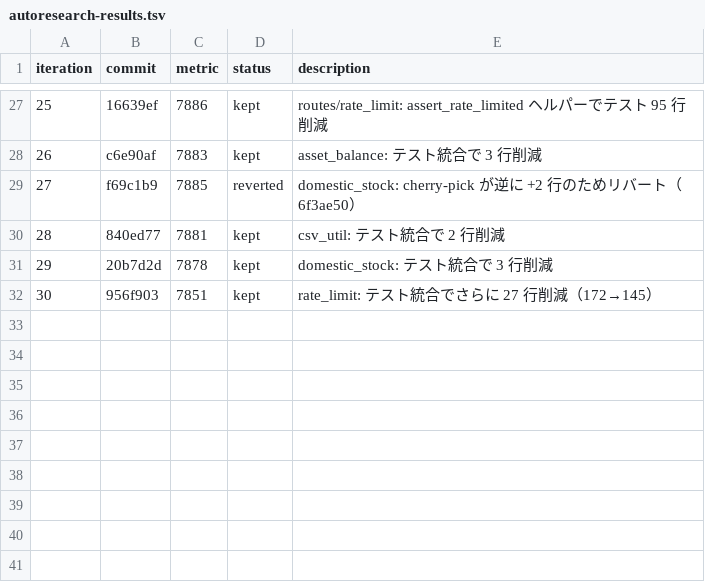
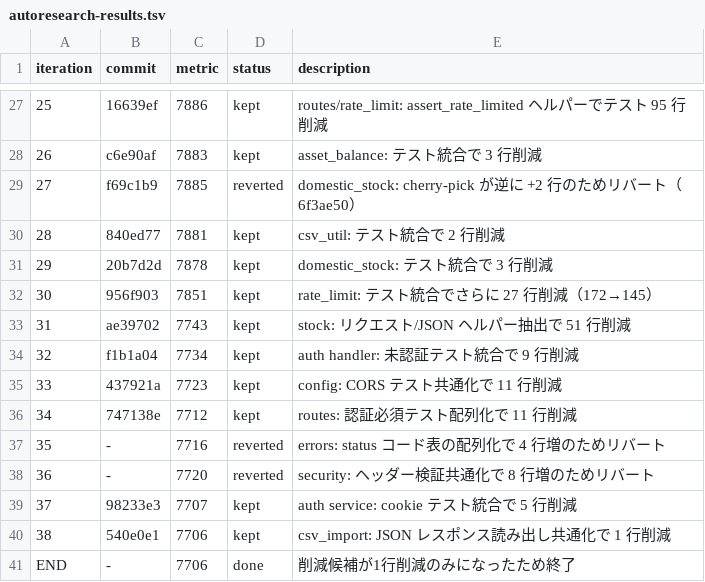
Before and after one commit to zaichu/shoken-webapp, a TSV file: autoresearch-results.tsv, drawn as a sheet; only a part is shown, gaps mark what is left out; the diff names each change by its address in the sheet, - before the commit and + after, or states it on an @@ line.

Commit message:
refactor: autoresearch ループ継続（iter 32〜） (#337)
* refactor: stock テスト統合で 51 行削減

* chore: autoresearch-results.tsv に iteration 31 を追記

* test: auth ハンドラーの未認証テストを統合

* test: config の CORS テストを共通化

* test: routes の認証必須テストを配列化

* test: auth service の cookie テストを統合

* test: csv_import の JSON レスポンス読み出しを共通化

* chore: autoresearch の進捗記録を更新

* chore: autoresearch 記録の順序を修正

```diff
--- a/autoresearch-results.tsv
+++ b/autoresearch-results.tsv
+row 33: 31 | ae39702 | 7743 | kept | stock: リクエスト/JSON ヘルパー抽出で 51 行削減
+row 34: 32 | f1b1a04 | 7734 | kept | auth handler: 未認証テスト統合で 9 行削減
+row 35: 33 | 437921a | 7723 | kept | config: CORS テスト共通化で 11 行削減
+row 36: 34 | 747138e | 7712 | kept | routes: 認証必須テスト配列化で 11 行削減
+row 37: 35 | - | 7716 | reverted | errors: status コード表の配列化で 4 行増のためリバート
+row 38: 36 | - | 7720 | reverted | security: ヘッダー検証共通化で 8 行増のためリバート
+row 39: 37 | 98233e3 | 7707 | kept | auth service: cookie テスト統合で 5 行削減
+row 40: 38 | 540e0e1 | 7706 | kept | csv_import: JSON レスポンス読み出し共通化で 1 行削減
+row 41: END | - | 7706 | done | 削減候補が1行削減のみになったため終了
```
Also changed, not shown: 6 other files.
